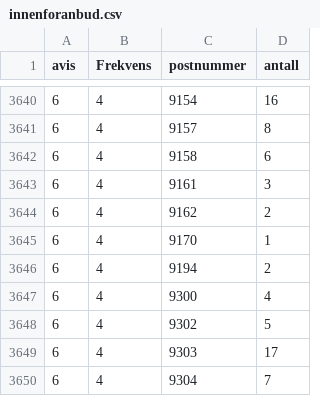
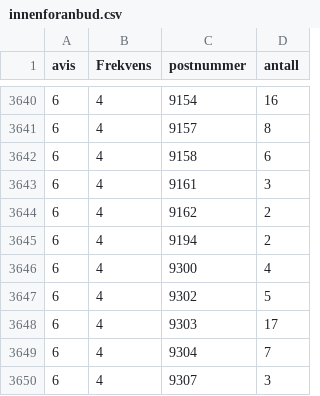
Before and after one commit to Tidtaking/Tidtaking2, a CSV file: innenforanbud.csv, drawn as a sheet; only a part is shown, gaps mark what is left out; the shorter side is filled out with more unchanged rows.

Commit message:
Update innenforanbud.csv

```diff
--- a/innenforanbud.csv
+++ b/innenforanbud.csv
@@ -3644,3 +3644,2 @@ avis,Frekvens,postnummer, antall
 6,4,9162, 2
-6,4,9170, 1
 6,4,9194, 2
```
